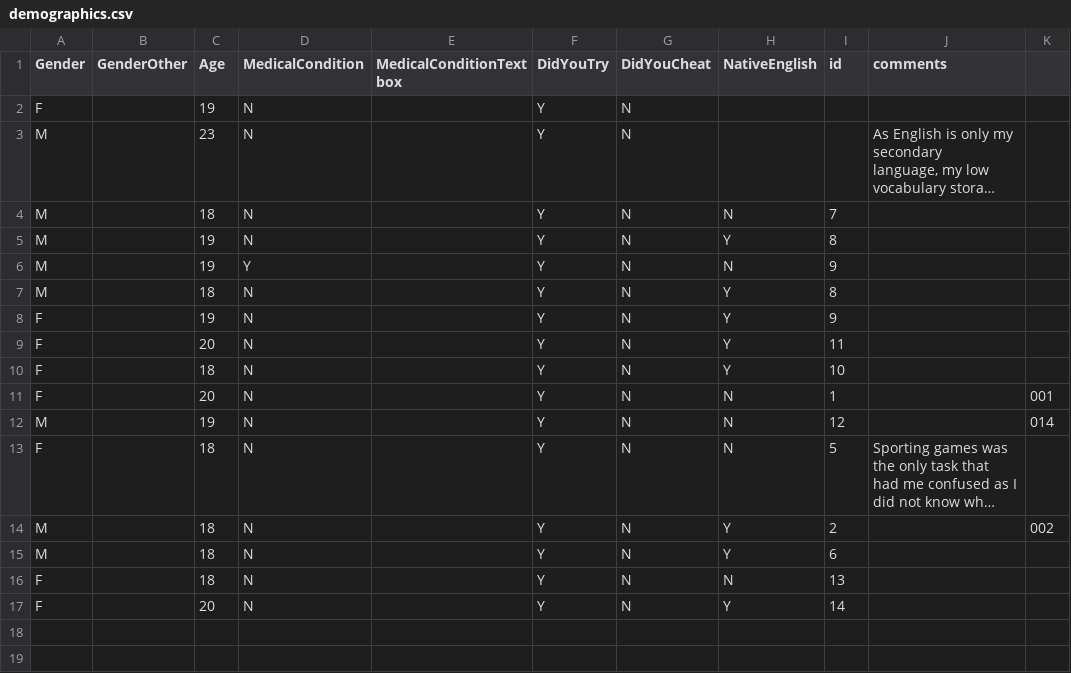
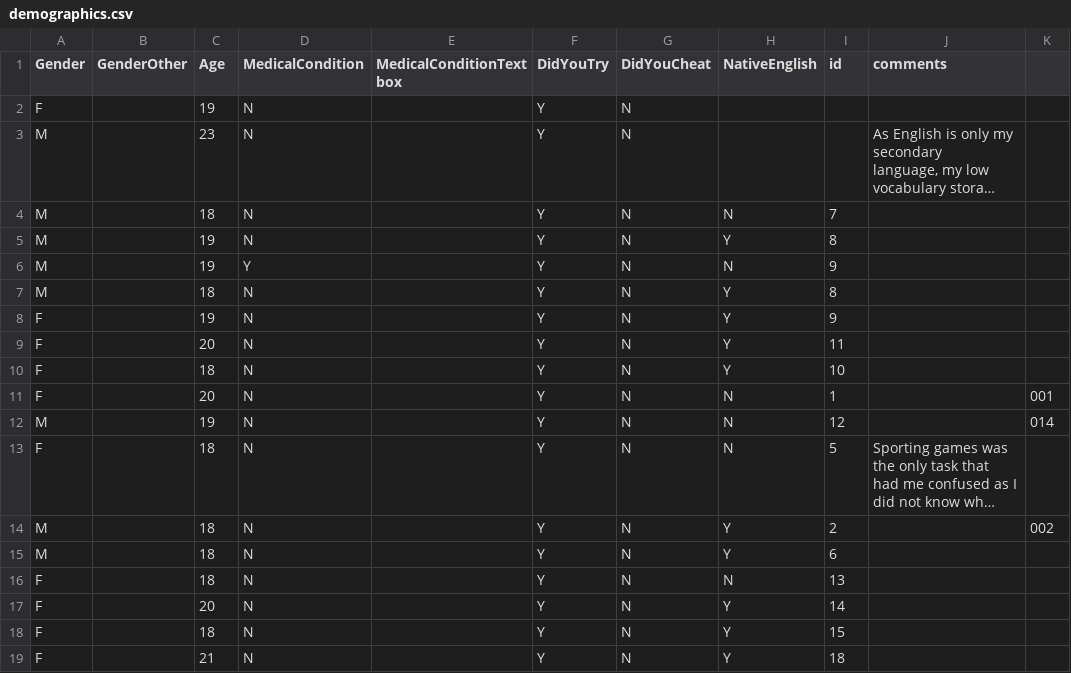
Before and after one commit to rawilder95/Wilder-Research-ZemlaLab, a CSV file: fluencytask_rebeccascopy/logs/demographics.csv, drawn as a sheet; long unchanged cells end in …; the diff names each change by its address in the sheet, - before the commit and + after, or states it on an @@ line.

Commit message:
new data

```diff
--- a/fluencytask_rebeccascopy/logs/demographics.csv
+++ b/fluencytask_rebeccascopy/logs/demographics.csv
+row 18: F |  | 18 | N |  | Y | N | Y | 15
+row 19: F |  | 21 | N |  | Y | N | Y | 18
```
Also changed, not shown: 4 other files.
